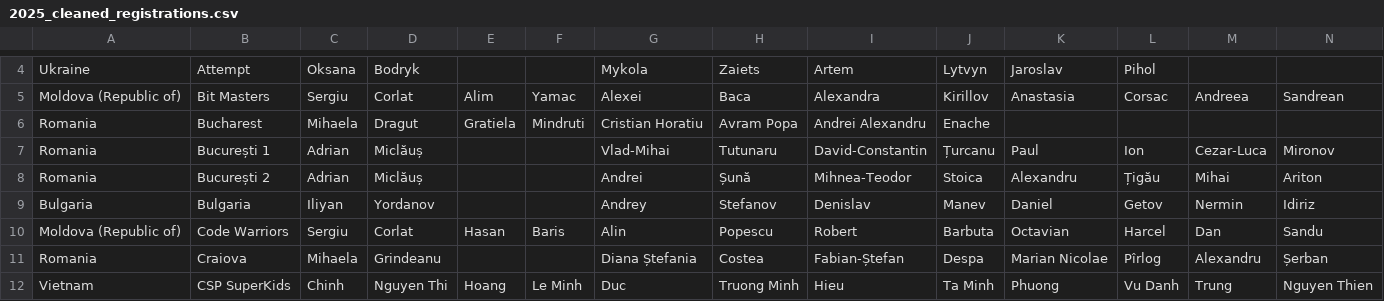
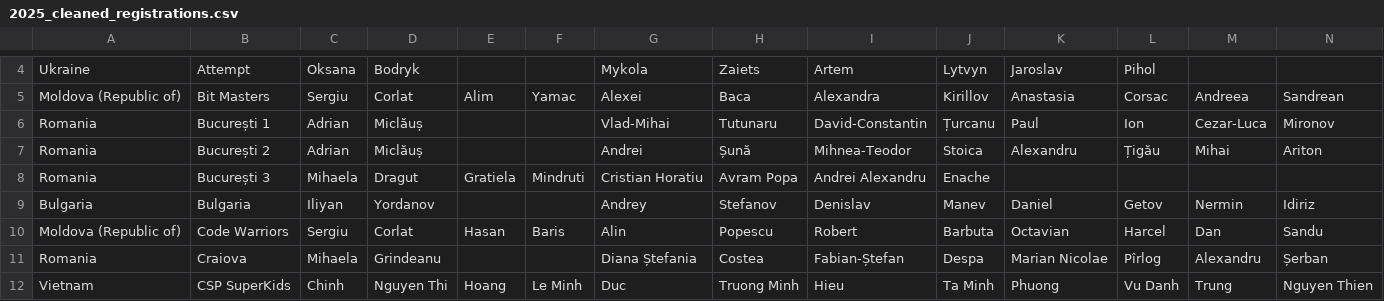
Before and after one commit to RaresAnghel08/rmi-website, a CSV file: rmi_2025/csv/2025_cleaned_registrations.csv, drawn as a sheet; only a part is shown, gaps mark what is left out.

Commit message:
Update Romania team details in registration files and participants page

```diff
--- a/rmi_2025/csv/2025_cleaned_registrations.csv
+++ b/rmi_2025/csv/2025_cleaned_registrations.csv
@@ -5,5 +5,5 @@ Ukraine,Attempt,Oksana,Bodryk,,,Mykola,Zaiets,Artem,Lytvyn,Jaroslav,Pihol,,
 Moldova (Republic of),Bit Masters,Sergiu,Corlat,Alim,Yamac,Alexei,Baca,Alexandra,Kirillov,Anastasia,Corsac,Andreea,Sandrean
-Romania,Bucharest,Mihaela ,Dragut,Gratiela,Mindruti,Cristian Horatiu,Avram Popa,Andrei Alexandru,Enache,,,,
 Romania,București 1,Adrian,Miclăuș,,,Vlad-Mihai,Tutunaru,David-Constantin,Țurcanu,Paul,Ion,Cezar-Luca,Mironov
 Romania,București 2,Adrian,Miclăuș,,,Andrei,Șună,Mihnea-Teodor,Stoica,Alexandru,Țigău,Mihai,Ariton
+Romania,București 3,Mihaela ,Dragut,Gratiela,Mindruti,Cristian Horatiu,Avram Popa,Andrei Alexandru,Enache,,,,
 Bulgaria,Bulgaria,Iliyan,Yordanov,,,Andrey,Stefanov,Denislav,Manev,Daniel,Getov,Nermin,Idiriz
```
Also changed, not shown: rmi_2025/csv/2025_merged_registrations.csv, rmi_2025/csv/2025_online_5.csv, 1 other file.
